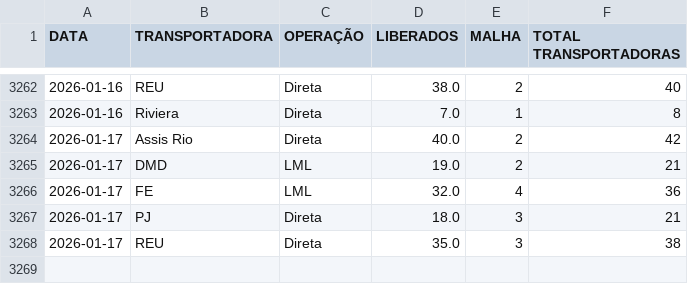
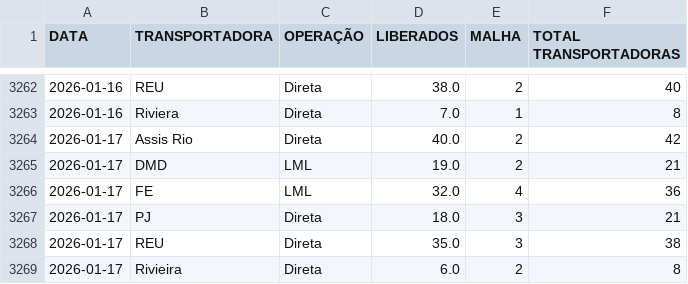
Before and after one commit to notyalcc/Dashboard_unificado, a CSV file: dados_logistica.csv, drawn as a sheet; only a part is shown, gaps mark what is left out.

Commit message:
Atualizando dados

```diff
--- a/dados_logistica.csv
+++ b/dados_logistica.csv
@@ -3268 +3268,2 @@ DATA,TRANSPORTADORA,OPERAÇÃO,LIBERADOS,MALHA,TOTAL TRANSPORTADORAS
 2026-01-17,REU,Direta,35.0,3,38
+2026-01-17,Rivieira,Direta,6.0,2,8
```
